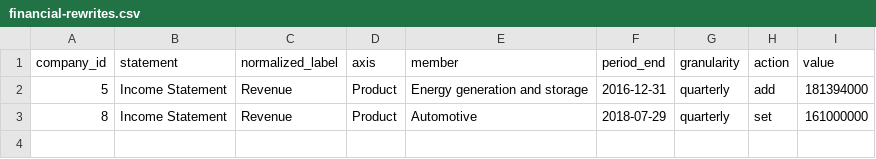
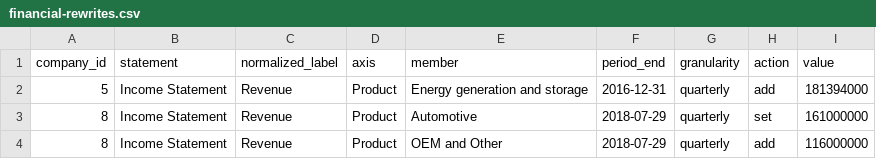
Before and after one commit to Velikolay/stonks-ai, a CSV file: migrations/data/financial-rewrites.csv, drawn as a sheet.

```diff
--- a/migrations/data/financial-rewrites.csv
+++ b/migrations/data/financial-rewrites.csv
@@ -3 +3,2 @@ company_id,statement,normalized_label,axis,member,period_end,granularity,action,
 8,Income Statement,Revenue,Product,Automotive,2018-07-29,quarterly,set,161000000
+8,Income Statement,Revenue,Product,OEM and Other,2018-07-29,quarterly,add,116000000
```
Also changed, not shown: migrations/data/dimension-normalization-overrides.csv, migrations/data/financial-facts-overrides.csv, 10 other files.
